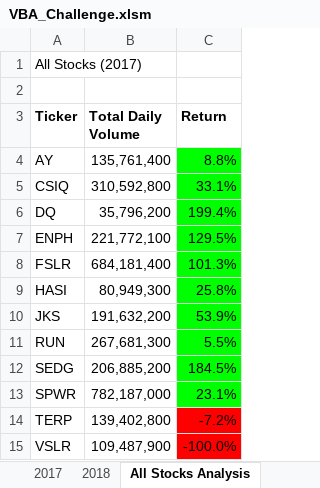
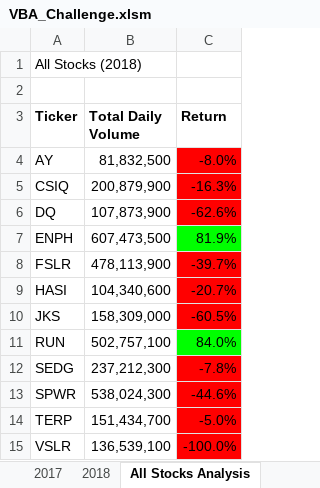
Before and after one commit to stacey1079/stock-analysis, an Excel workbook: VBA_Challenge.xlsm, sheet All Stocks Analysis, drawn as a sheet; values as stored, in another font and other column widths than the file's, no borders; charts and pictures not drawn; the diff names each change by its address in the sheet, - before the commit and + after, or states it on an @@ line.

Commit message:
Add files via upload

```diff
--- a/VBA_Challenge.xlsm (sheet All Stocks Analysis)
+++ b/VBA_Challenge.xlsm (sheet All Stocks Analysis)
-A1 (Ticker): All Stocks (2017)
+A1 (Ticker): All Stocks (2018)
-B4 (Total Daily Volume): 135,761,400
+B4 (Total Daily Volume): 81,832,500
-C4 (Return): 8.8%
+C4 (Return): -8.0%
-C4:C6 fill: #00FF00
+C4:C6 fill: #FF0000
-B5 (Total Daily Volume): 310,592,800
+B5 (Total Daily Volume): 200,879,900
-C5 (Return): 33.1%
+C5 (Return): -16.3%
-B6 (Total Daily Volume): 35,796,200
+B6 (Total Daily Volume): 107,873,900
-C6 (Return): 199.4%
+C6 (Return): -62.6%
-B7 (Total Daily Volume): 221,772,100
+B7 (Total Daily Volume): 607,473,500
-C7 (Return): 129.5%
+C7 (Return): 81.9%
-B8 (Total Daily Volume): 684,181,400
+B8 (Total Daily Volume): 478,113,900
-C8 (Return): 101.3%
+C8 (Return): -39.7%
-C8:C10 fill: #00FF00
+C8:C10 fill: #FF0000
-B9 (Total Daily Volume): 80,949,300
+B9 (Total Daily Volume): 104,340,600
-C9 (Return): 25.8%
+C9 (Return): -20.7%
-B10 (Total Daily Volume): 191,632,200
+B10 (Total Daily Volume): 158,309,000
-C10 (Return): 53.9%
+C10 (Return): -60.5%
-B11 (Total Daily Volume): 267,681,300
+B11 (Total Daily Volume): 502,757,100
-C11 (Return): 5.5%
+C11 (Return): 84.0%
-B12 (Total Daily Volume): 206,885,200
+B12 (Total Daily Volume): 237,212,300
-C12 (Return): 184.5%
+C12 (Return): -7.8%
-C12:C13 fill: #00FF00
+C12:C13 fill: #FF0000
-B13 (Total Daily Volume): 782,187,000
+B13 (Total Daily Volume): 538,024,300
-C13 (Return): 23.1%
+C13 (Return): -44.6%
-B14 (Total Daily Volume): 139,402,800
+B14 (Total Daily Volume): 151,434,700
-C14 (Return): -7.2%
+C14 (Return): -5.0%
-B15 (Total Daily Volume): 109,487,900
+B15 (Total Daily Volume): 136,539,100
```
